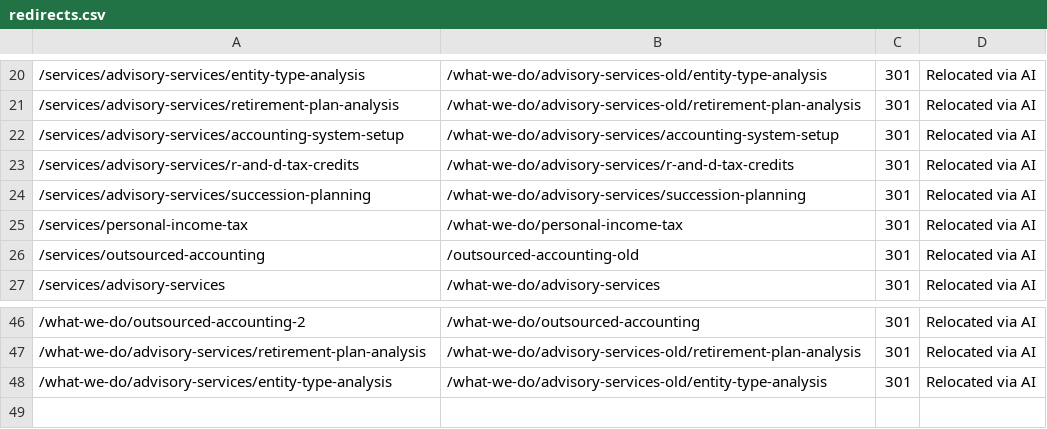
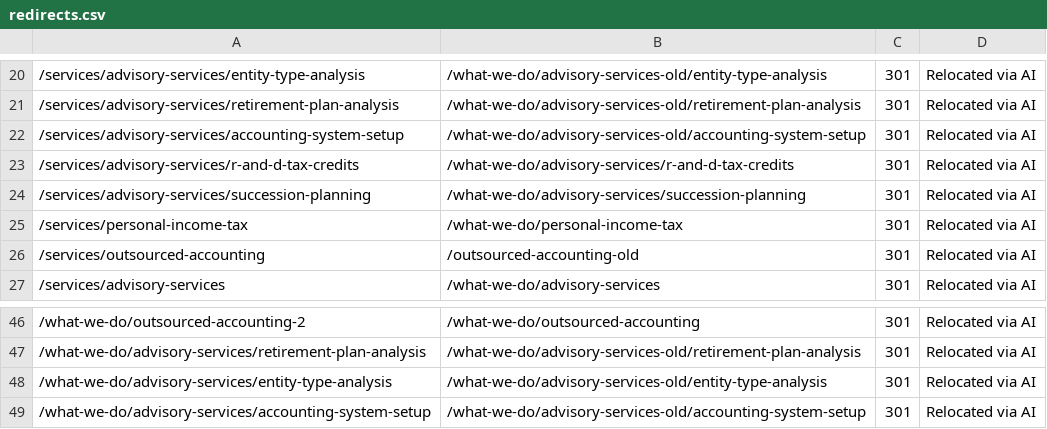
Before and after one commit to Revaltus/TruCount-CPA, a CSV file: content/redirects.csv, drawn as a sheet; only a part is shown, gaps mark what is left out; the diff names each change by its address in the sheet, - before the commit and + after, or states it on an @@ line.

```diff
--- a/content/redirects.csv
+++ b/content/redirects.csv
-B22: /what-we-do/advisory-services/accounting-system-setup
+B22: /what-we-do/advisory-services-old/accounting-system-setup
+row 49: /what-we-do/advisory-services/accounting-system-setup | /what-we-do/advisory-services-old/accounting-system-setup | 301 | Relocated via AI
```
